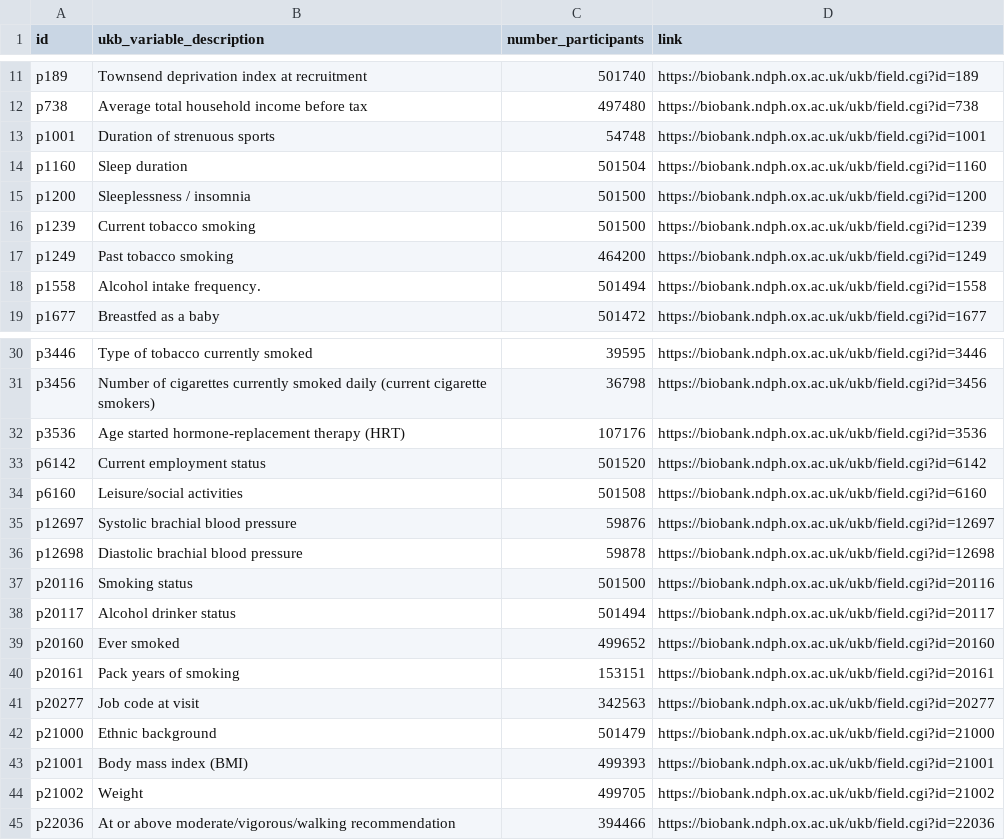
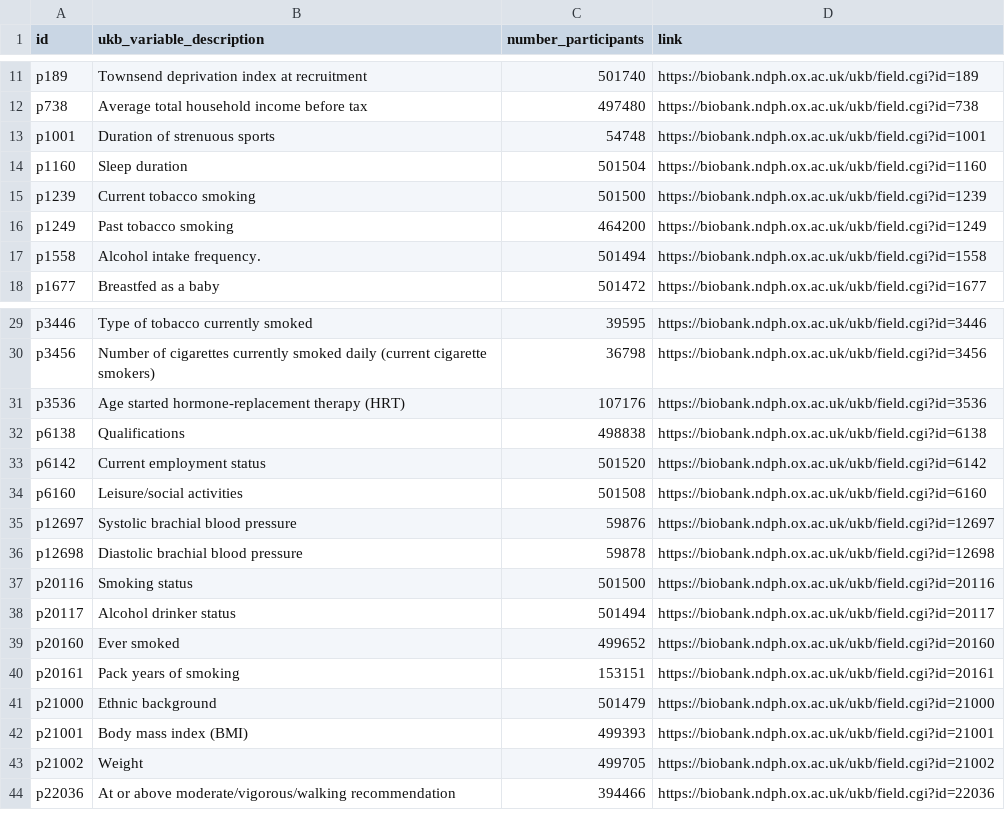
Before and after one commit to steno-aarhus/kimo, a CSV file: data-raw/project-variables.csv, drawn as a sheet; only a part is shown, gaps mark what is left out.

```diff
--- a/data-raw/project-variables.csv
+++ b/data-raw/project-variables.csv
@@ -14,3 +14,2 @@ p1001,Duration of strenuous sports,54748,https://biobank.ndph.ox.ac.uk/ukb/field
 p1160,Sleep duration,501504,https://biobank.ndph.ox.ac.uk/ukb/field.cgi?id=1160
-p1200,Sleeplessness / insomnia,501500,https://biobank.ndph.ox.ac.uk/ukb/field.cgi?id=1200
 p1239,Current tobacco smoking,501500,https://biobank.ndph.ox.ac.uk/ukb/field.cgi?id=1239
@@ -32,2 +31,3 @@ p3456,Number of cigarettes currently smoked daily (current cigarette smokers),36
 p3536,Age started hormone-replacement therapy (HRT),107176,https://biobank.ndph.ox.ac.uk/ukb/field.cgi?id=3536
+p6138,Qualifications,498838,https://biobank.ndph.ox.ac.uk/ukb/field.cgi?id=6138
 p6142,Current employment status,501520,https://biobank.ndph.ox.ac.uk/ukb/field.cgi?id=6142
@@ -40,3 +40,2 @@ p20160,Ever smoked,499652,https://biobank.ndph.ox.ac.uk/ukb/field.cgi?id=20160
 p20161,Pack years of smoking,153151,https://biobank.ndph.ox.ac.uk/ukb/field.cgi?id=20161
-p20277,Job code at visit,342563,https://biobank.ndph.ox.ac.uk/ukb/field.cgi?id=20277
 p21000,Ethnic background,501479,https://biobank.ndph.ox.ac.uk/ukb/field.cgi?id=21000
```
Also changed, not shown: data-raw/rap-variables.csv.
